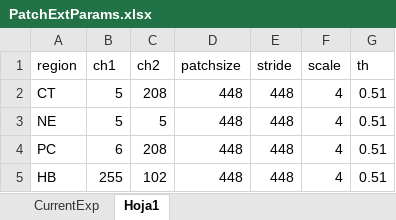
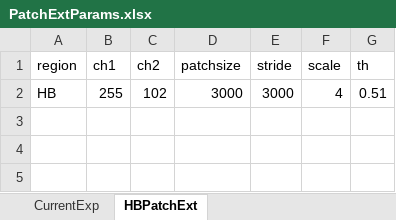
Before and after one commit to andres87sg/GBM_scripts, an Excel workbook: PatchExtractionPy/PatchExtParams.xlsx, sheet HBPatchExt, drawn as a sheet; values as stored, in another font and other column widths than the file's, no borders; removed rows and columns are numbered as before the commit, all else as after; the diff names each change by its address in the sheet, - before the commit and + after, or states it on an @@ line.

```diff
--- a/PatchExtractionPy/PatchExtParams.xlsx (sheet HBPatchExt)
+++ b/PatchExtractionPy/PatchExtParams.xlsx (sheet HBPatchExt)
-sheet tab: Hoja1
+sheet tab: HBPatchExt
-row 2: CT | 5 | 208 | 448 | 448 | 4 | 0.51
-row 3: NE | 5 | 5 | 448 | 448 | 4 | 0.51
-row 4: PC | 6 | 208 | 448 | 448 | 4 | 0.51
-D2 (patchsize): 448
+D2 (patchsize): 3000
-E2 (stride): 448
+E2 (stride): 3000
```
Also changed, not shown: 1 other file.
